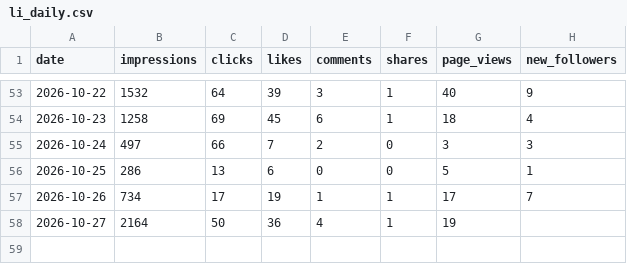
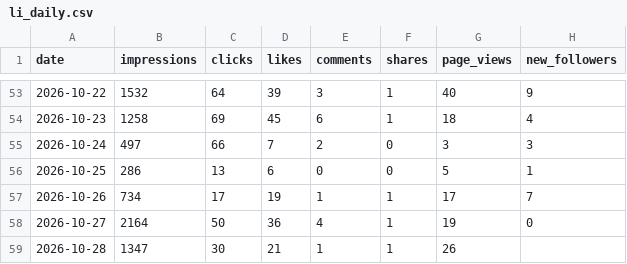
Before and after one commit to Tohomito/atm-dashboard, a CSV file: data/sm/li_daily.csv, drawn as a sheet; only a part is shown, gaps mark what is left out.

```diff
--- a/data/sm/li_daily.csv
+++ b/data/sm/li_daily.csv
@@ -57,2 +57,3 @@ date,impressions,clicks,likes,comments,shares,page_views,new_followers
 2026-10-26,734,17,19,1,1,17,7
-2026-10-27,2164,50,36,4,1,19,
+2026-10-27,2164,50,36,4,1,19,0
+2026-10-28,1347,30,21,1,1,26,
```
Also changed, not shown: data/sm/ig_28d.csv, data/sm/ig_posts.csv, 5 other files.
